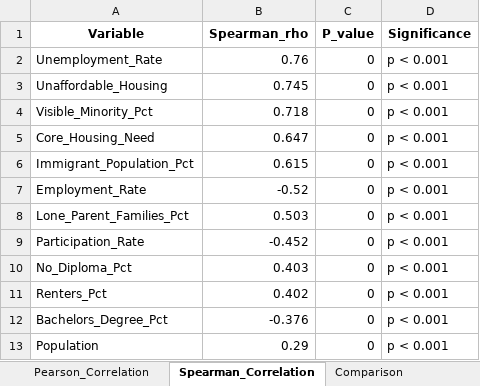
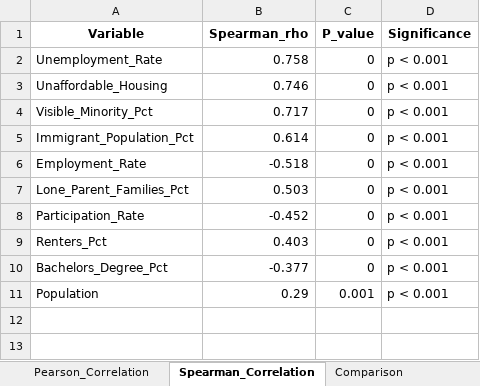
Before and after one commit to ksalyamova/CIND820-Capstone-Project, an Excel workbook: reports/02_Statistical_Analysis_Results.xlsx, sheet Spearman_Correlation, drawn as a sheet; values as stored, in another font and other column widths than the file's, no borders; removed rows and columns are numbered as before the commit, all else as after; the diff names each change by its address in the sheet, - before the commit and + after, or states it on an @@ line.

```diff
--- a/reports/02_Statistical_Analysis_Results.xlsx (sheet Spearman_Correlation)
+++ b/reports/02_Statistical_Analysis_Results.xlsx (sheet Spearman_Correlation)
-B2 (Spearman_rho): 0.76
+B2 (Spearman_rho): 0.758
-B3 (Spearman_rho): 0.745
+B3 (Spearman_rho): 0.746
-B4 (Spearman_rho): 0.718
+B4 (Spearman_rho): 0.717
-row 5: Core_Housing_Need | 0.647 | 0 | p < 0.001
-B5 (Spearman_rho): 0.615
+B5 (Spearman_rho): 0.614
-B6 (Spearman_rho): -0.52
+B6 (Spearman_rho): -0.518
-row 10: No_Diploma_Pct | 0.403 | 0 | p < 0.001
-B9 (Spearman_rho): 0.402
+B9 (Spearman_rho): 0.403
-B10 (Spearman_rho): -0.376
+B10 (Spearman_rho): -0.377
-C11 (P_value): 0
+C11 (P_value): 0.001
```
Also changed, not shown: sheet Descriptive_Statistics, sheet Comparison, sheet VIF_Results, sheet Pearson_Correlation, reports/04_Predictive_Modelling_Results.xlsx, 27 other files.
